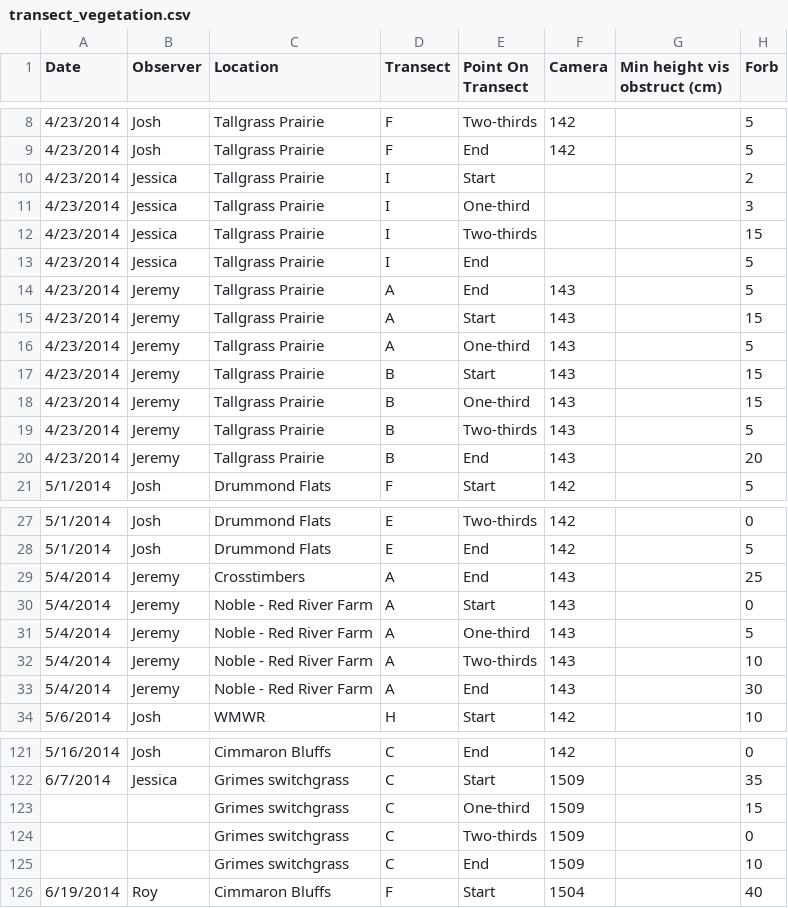
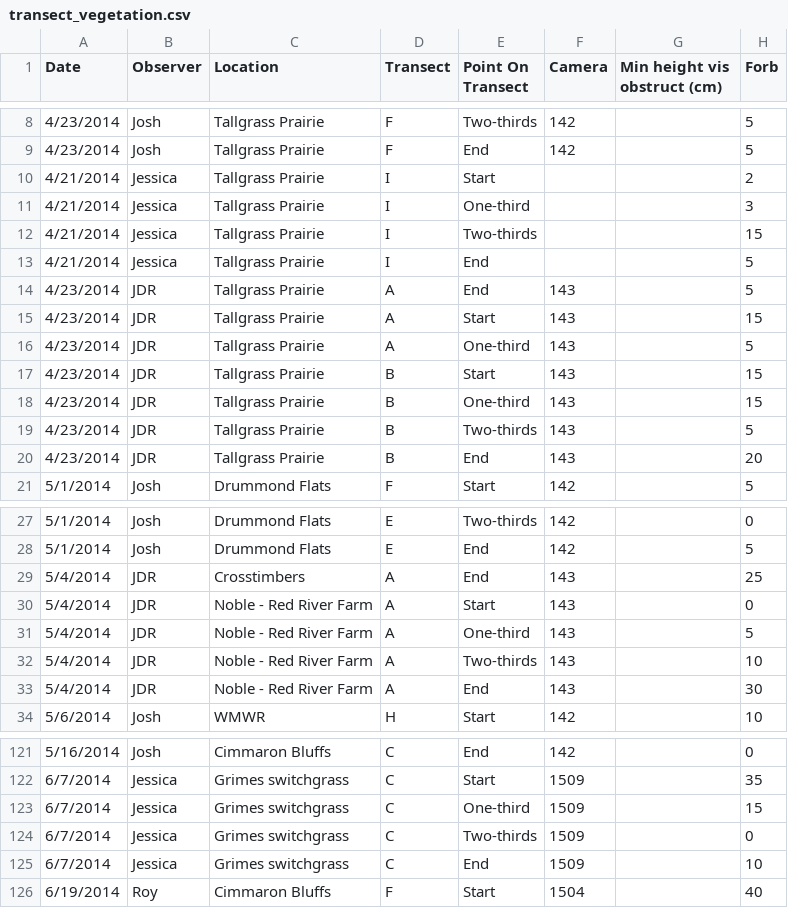
Before and after one commit to baeolophus/ou-grassland-bird-survey, a CSV file: transect_vegetation.csv, drawn as a sheet; only a part is shown, gaps mark what is left out; the diff covers the shown part only; the diff names each change by its address in the sheet, - before the commit and + after, or states it on an @@ line.

Commit message:
Corrections to data after adding in transect vegetation.

```diff
--- a/transect_vegetation.csv
+++ b/transect_vegetation.csv
-A10:A13 (Date): 4/23/2014
+A10:A13 (Date): 4/21/2014
-B14:B20 (Observer): Jeremy
+B14:B20 (Observer): JDR
-B29:B33 (Observer): Jeremy
+B29:B33 (Observer): JDR
-A123:A125 (Date): (empty)
+A123:A125 (Date): 6/7/2014
-B123:B125 (Observer): (empty)
+B123:B125 (Observer): Jessica
```
Also changed, not shown: 13 edited cells elsewhere in this file, transect_data.csv, transect_metadata.csv.
